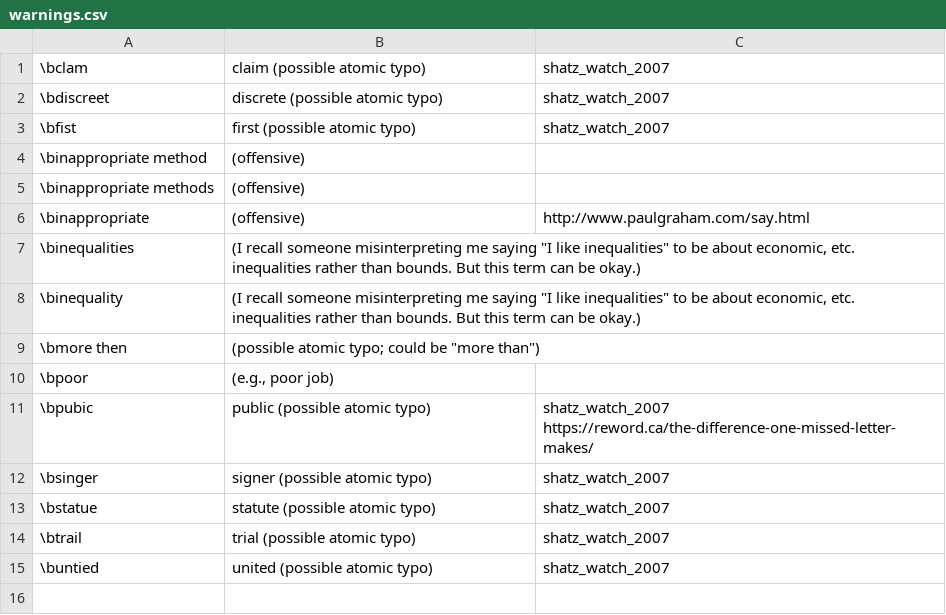
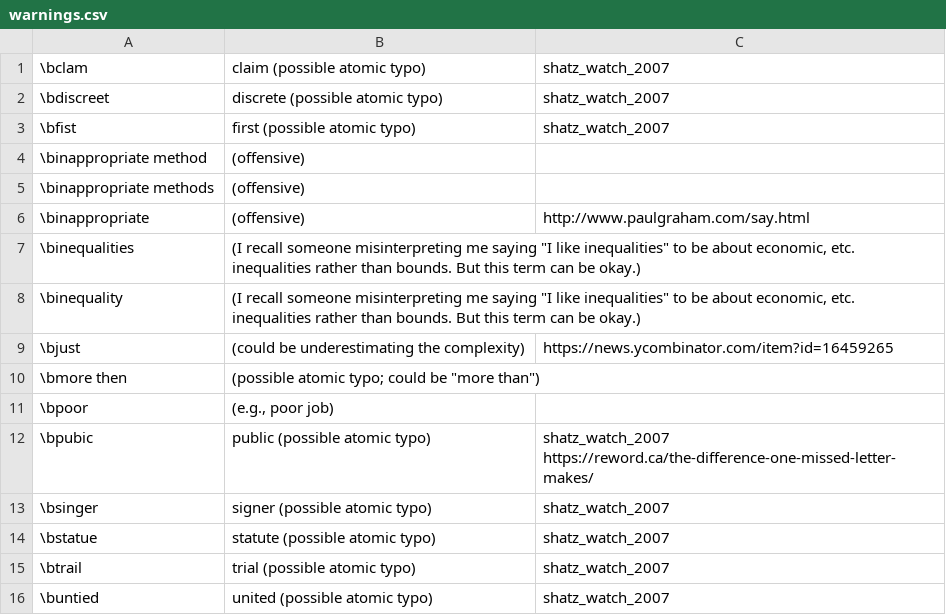
Before and after one commit to btrettel/bmtreport, a CSV file: diction/warnings.csv, drawn as a sheet; the diff names each change by its address in the sheet, - before the commit and + after, or states it on an @@ line.

Commit message:
Added more to the diction files from my old writing check script.

```diff
--- a/diction/warnings.csv
+++ b/diction/warnings.csv
+row 9: \bjust | (could be underestimating the complexity) | https://news.ycombinator.com/item?id=16459265
```
Also changed, not shown: 4 other files.
